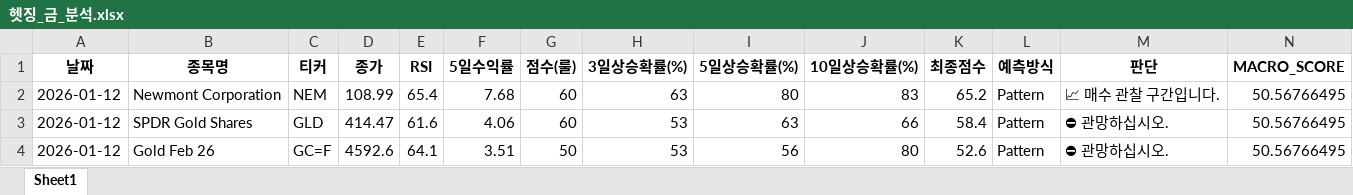
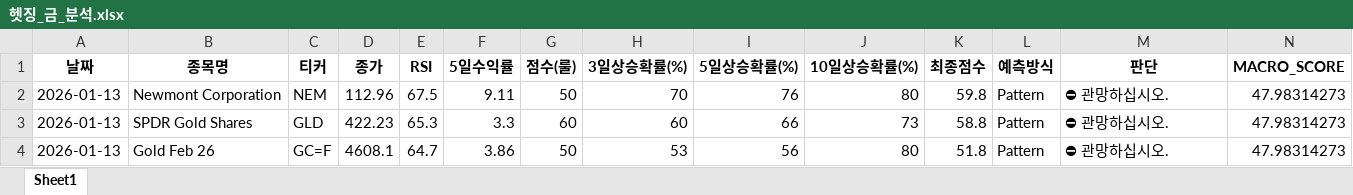
Before and after one commit to tradeprogram/ODIN-SPEAR-STRATEGY, an Excel workbook: DECISION/헷징_금_분석.xlsx, sheet Sheet1, drawn as a sheet; only a part is shown; values as stored, in another font and other column widths than the file's, no borders; the diff names each change by its address in the sheet, - before the commit and + after, or states it on an @@ line.

```diff
--- a/DECISION/헷징_금_분석.xlsx (sheet Sheet1)
+++ b/DECISION/헷징_금_분석.xlsx (sheet Sheet1)
-A2:A4 (날짜): 2026-01-12
+A2:A4 (날짜): 2026-01-13
-D2 (종가): 108.99
+D2 (종가): 112.96
-E2 (RSI): 65.4
+E2 (RSI): 67.5
-F2 (5일수익률): 7.68
+F2 (5일수익률): 9.11
-G2 (점수(룰)): 60
+G2 (점수(룰)): 50
-H2 (3일상승확률(%)): 63
+H2 (3일상승확률(%)): 70
-I2 (5일상승확률(%)): 80
+I2 (5일상승확률(%)): 76
-J2 (10일상승확률(%)): 83
+J2 (10일상승확률(%)): 80
-K2 (최종점수): 65.2
+K2 (최종점수): 59.8
-M2 (판단): 📈 매수 관찰 구간입니다.
+M2 (판단): ⛔ 관망하십시오.
-N2:N4 (MACRO_SCORE): 50.56766495
+N2:N4 (MACRO_SCORE): 47.98314273
-D3 (종가): 414.47
+D3 (종가): 422.23
-E3 (RSI): 61.6
+E3 (RSI): 65.3
-F3 (5일수익률): 4.06
+F3 (5일수익률): 3.3
-H3 (3일상승확률(%)): 53
+H3 (3일상승확률(%)): 60
-I3 (5일상승확률(%)): 63
+I3 (5일상승확률(%)): 66
-J3 (10일상승확률(%)): 66
+J3 (10일상승확률(%)): 73
-K3 (최종점수): 58.4
+K3 (최종점수): 58.8
-D4 (종가): 4592.6
+D4 (종가): 4608.1
-E4 (RSI): 64.1
+E4 (RSI): 64.7
-F4 (5일수익률): 3.51
+F4 (5일수익률): 3.86
-K4 (최종점수): 52.6
+K4 (최종점수): 51.8
```
Also changed, not shown: DECISION/국장_반도체_분석.xlsx, DECISION/국장_방산_분석.xlsx, 8 other files.
